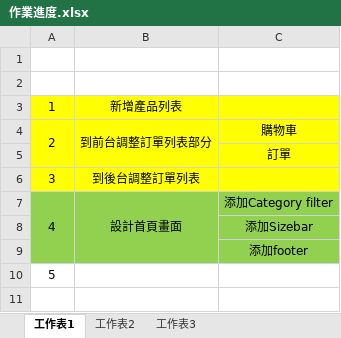
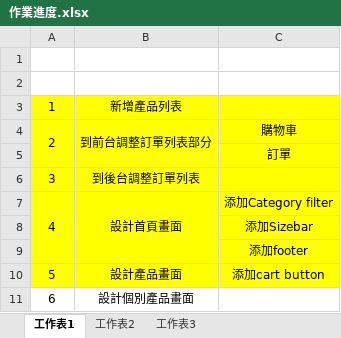
Before and after one commit to joko751214/hexschool, an Excel workbook: week6/作業進度.xlsx, sheet 工作表1, drawn as a sheet; values as stored, in another font and other column widths than the file's, no borders; the diff names each change by its address in the sheet, - before the commit and + after, or states it on an @@ line.

```diff
--- a/week6/作業進度.xlsx (sheet 工作表1)
+++ b/week6/作業進度.xlsx (sheet 工作表1)
-A7:C9 fill: #92D050
+A7:C9 fill: #FFFF00
-A10:C10 fill: none
+A10:C10 fill: #FFFF00
-B10: (empty)
+B10: 設計產品畫面
-C10: (empty)
+C10: 添加cart button
+row 11: 6 | 設計個別產品畫面
```
Also changed, not shown: 2 other files.
